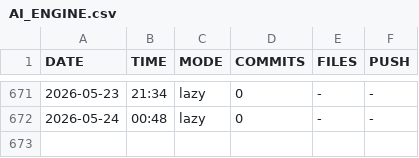
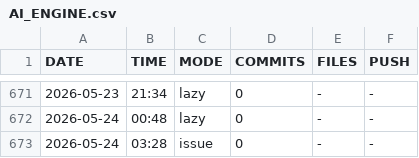
Before and after one commit to DragAditya/GithubAutomation, a CSV file: AI_ENGINE.csv, drawn as a sheet; only a part is shown, gaps mark what is left out; the diff names each change by its address in the sheet, - before the commit and + after, or states it on an @@ line.

Commit message:
AI engine update

```diff
--- a/AI_ENGINE.csv
+++ b/AI_ENGINE.csv
+row 673: 2026-05-24 | 03:28 | issue | 0 | - | -
```
Also changed, not shown: 1 other file.
